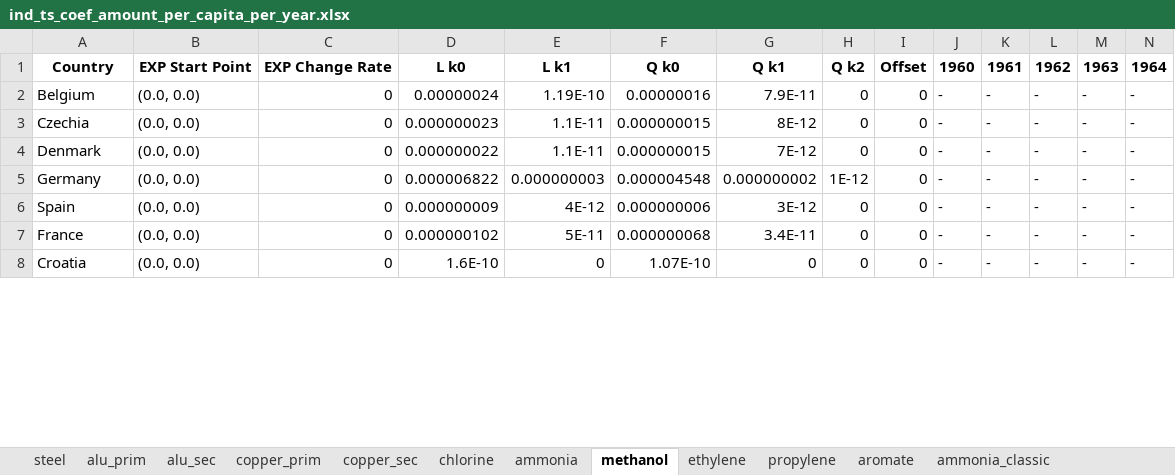
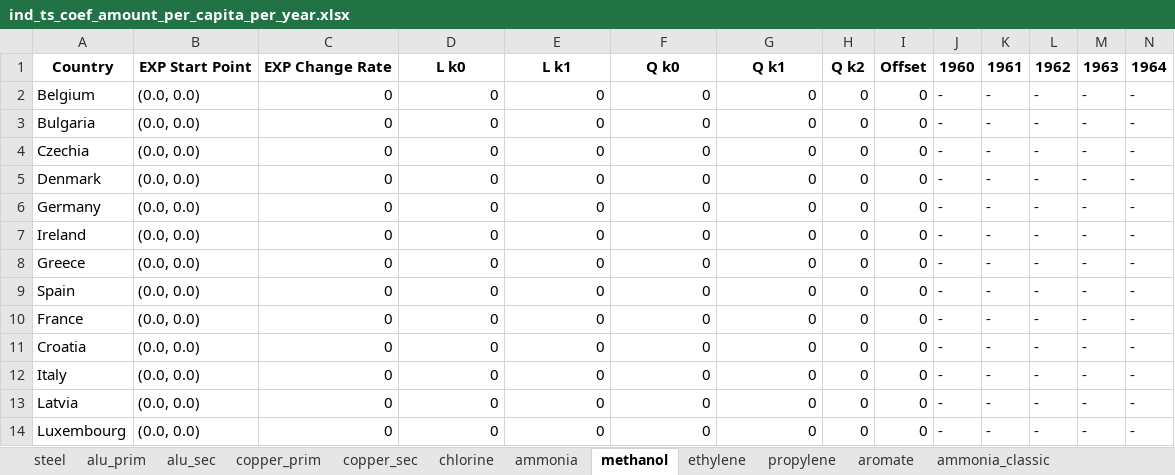
Before and after one commit to chrylt/endemo-v2.0.0-Alpha, an Excel workbook: output/preprocessing/ind_ts_coef_amount_per_capita_per_year.xlsx, sheet methanol, drawn as a sheet; only a part is shown; values as stored, in another font and other column widths than the file's, no borders; addresses are those after the commit; rows hold the shown columns only; the diff covers the shown part only; the diff names each change by its address in the sheet, - before the commit and + after, or states it on an @@ line.

```diff
--- a/output/preprocessing/ind_ts_coef_amount_per_capita_per_year.xlsx (sheet methanol)
+++ b/output/preprocessing/ind_ts_coef_amount_per_capita_per_year.xlsx (sheet methanol)
-D2: 0.00000024
+D2: 0
-E2: 1.19E-10
+E2: 0
-F2: 0.00000016
+F2: 0
-G2: 7.9E-11
+G2: 0
+row 3: Bulgaria | (0.0, 0.0) | 0 | 0 | 0 | 0 | 0 | 0 | 0 | - | - | - | - | -
-D4: 0.000000023
+D4: 0
-E4:E5: 1.1E-11
+E4:E5: 0
-F4:F5: 0.000000015
+F4:F5: 0
-G4: 8E-12
+G4: 0
-D5: 0.000000022
+D5: 0
-G5: 7E-12
+G5: 0
-D6: 0.000006822
+D6: 0
-E6: 0.000000003
+E6: 0
-F6: 0.000004548
+F6: 0
-G6: 0.000000002
+G6: 0
-H6: 1E-12
+H6: 0
+row 7: Ireland | (0.0, 0.0) | 0 | 0 | 0 | 0 | 0 | 0 | 0 | - | - | - | - | -
+row 8: Greece | (0.0, 0.0) | 0 | 0 | 0 | 0 | 0 | 0 | 0 | - | - | - | - | -
-D9: 0.000000009
+D9: 0
-E9: 4E-12
+E9: 0
-F9: 0.000000006
+F9: 0
-G9: 3E-12
+G9: 0
-D10: 0.000000102
+D10: 0
-E10: 5E-11
+E10: 0
-F10: 0.000000068
+F10: 0
-G10: 3.4E-11
+G10: 0
-D11: 1.6E-10
+D11: 0
-F11: 1.07E-10
+F11: 0
+row 12: Italy | (0.0, 0.0) | 0 | 0 | 0 | 0 | 0 | 0 | 0 | - | - | - | - | -
+row 13: Latvia | (0.0, 0.0) | 0 | 0 | 0 | 0 | 0 | 0 | 0 | - | - | - | - | -
+row 14: Luxembourg | (0.0, 0.0) | 0 | 0 | 0 | 0 | 0 | 0 | 0 | - | - | - | - | -
```
Also changed, not shown: 15 added rows and 24 edited cells elsewhere in this sheet, sheet methanol_classic, sheet ethylene, sheet ethylene_classic, sheet aromate, sheet aromate_classic, sheet copper_sec, 12 more sheets, output/preprocessing/ind_timeseries_specific_consumption.xlsx, output/preprocessing/ind_ts_coef_amount_per_capita_per_gdp.xlsx, 56 other files.
